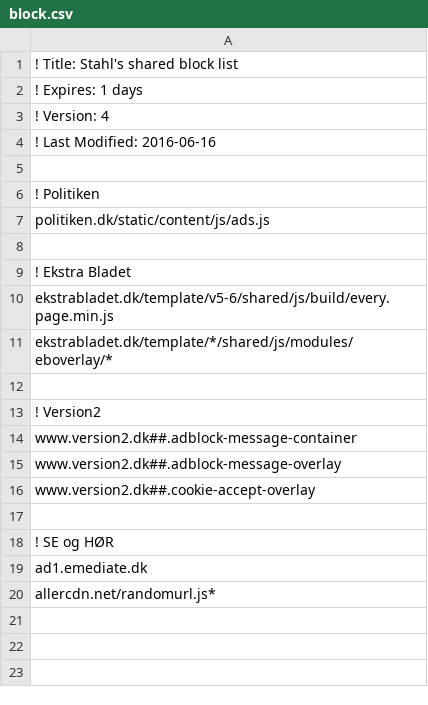
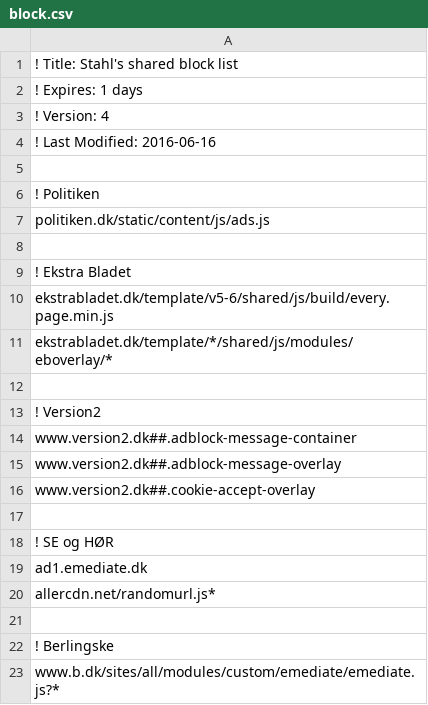
Before and after one commit to emilstahl/blocklist, a CSV file: block.csv, drawn as a sheet.

Commit message:
Added b.dk

```diff
--- a/block.csv
+++ b/block.csv
@@ -20 +20,4 @@ ad1.emediate.dk
 allercdn.net/randomurl.js*
+
+! Berlingske
+www.b.dk/sites/all/modules/custom/emediate/emediate.js?*
```
